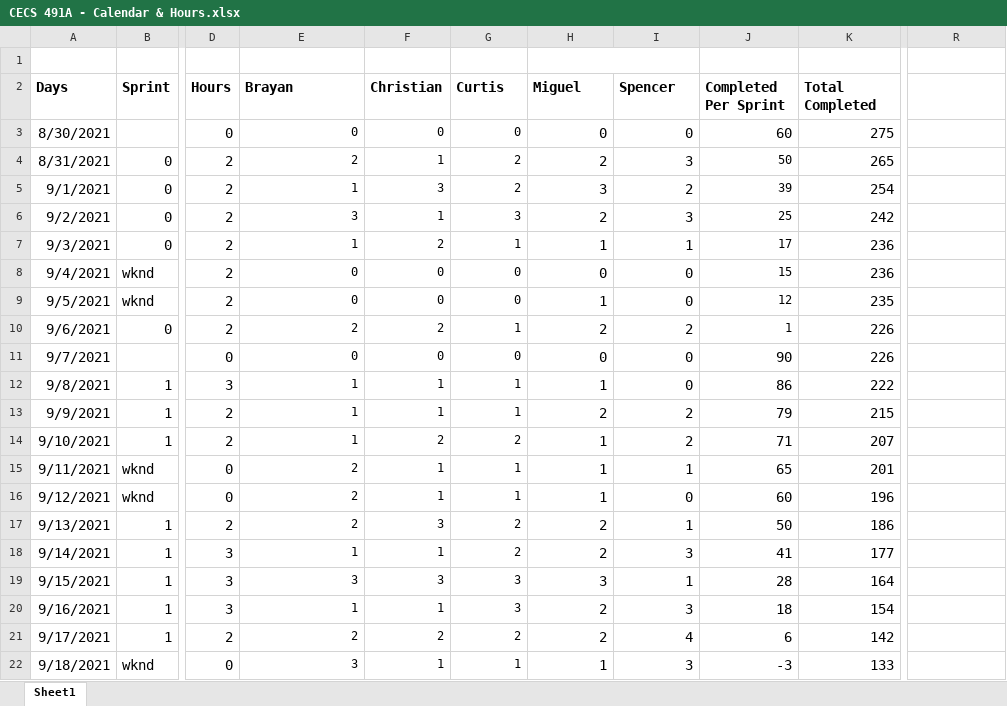
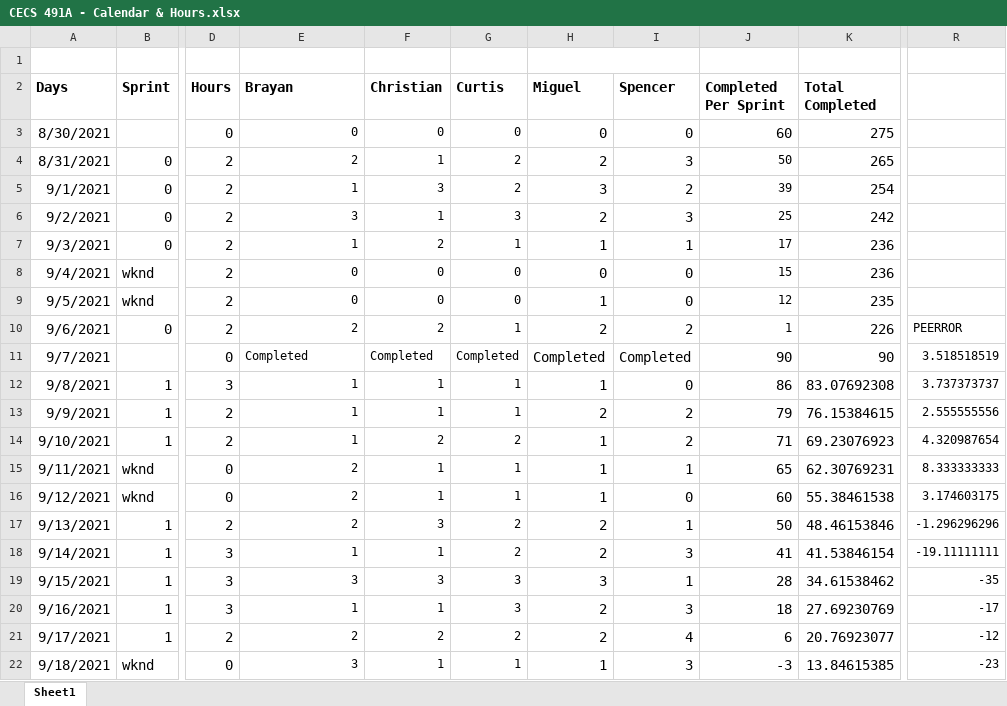
Before and after one commit to curtis-nishihira/Senior-Project, an Excel workbook: Scrum/CECS 491A - Calendar & Hours.xlsx, sheet Sheet1, drawn as a sheet; only a part is shown, gaps mark what is left out; values as stored, in another font and other column widths than the file's, no borders; charts and pictures not drawn; the diff covers the shown part only; the diff names each change by its address in the sheet, - before the commit and + after, or states it on an @@ line.

Commit message:
scrum docs updated

```diff
--- a/Scrum/CECS 491A - Calendar & Hours.xlsx (sheet Sheet1)
+++ b/Scrum/CECS 491A - Calendar & Hours.xlsx (sheet Sheet1)
-R10: (empty)
+R10: PEERROR
-E11 (Brayan): 0
+E11 (Brayan): Completed
-E11 alignment: right
+E11 alignment: left
-F11 (Christian): 0
+F11 (Christian): Completed
-G11 (Curtis): 0
+G11 (Curtis): Completed
-H11 (Miguel): 0
+H11 (Miguel): Completed
-I11 (Spencer): 0
+I11 (Spencer): Completed
-K11 (Total Completed): 226
+K11 (Total Completed): 90
-R11: (empty)
+R11: 3.518518519
-K12 (Total Completed): 222
+K12 (Total Completed): 83.07692308
-R12: (empty)
+R12: 3.737373737
-K13 (Total Completed): 215
+K13 (Total Completed): 76.15384615
-R13: (empty)
+R13: 2.555555556
-K14 (Total Completed): 207
+K14 (Total Completed): 69.23076923
-R14: (empty)
+R14: 4.320987654
-K15 (Total Completed): 201
+K15 (Total Completed): 62.30769231
-R15: (empty)
+R15: 8.333333333
-K16 (Total Completed): 196
+K16 (Total Completed): 55.38461538
-R16: (empty)
+R16: 3.174603175
-K17 (Total Completed): 186
+K17 (Total Completed): 48.46153846
-R17: (empty)
+R17: -1.296296296
-K18 (Total Completed): 177
+K18 (Total Completed): 41.53846154
-R18: (empty)
+R18: -19.11111111
-K19 (Total Completed): 164
+K19 (Total Completed): 34.61538462
-R19: (empty)
+R19: -35
-K20 (Total Completed): 154
+K20 (Total Completed): 27.69230769
-R20: (empty)
+R20: -17
-K21 (Total Completed): 142
+K21 (Total Completed): 20.76923077
-R21: (empty)
+R21: -12
-K22 (Total Completed): 133
+K22 (Total Completed): 13.84615385
-R22: (empty)
+R22: -23
```
Also changed, not shown: 149 added rows, 1048 edited cells and cell formats elsewhere in this sheet, Scrum/491B Breakdown.xlsx, 2 other files.
